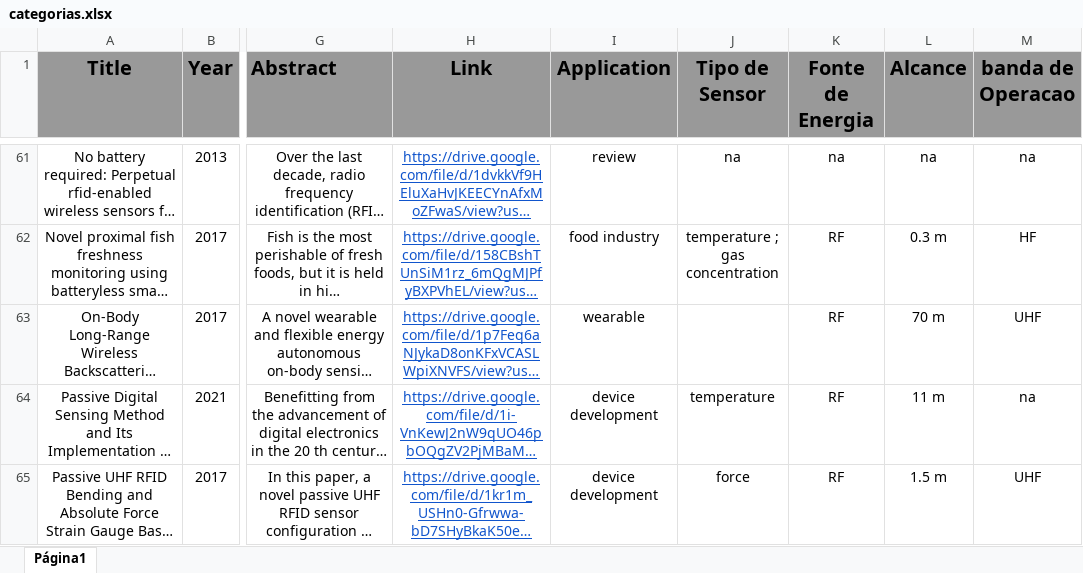
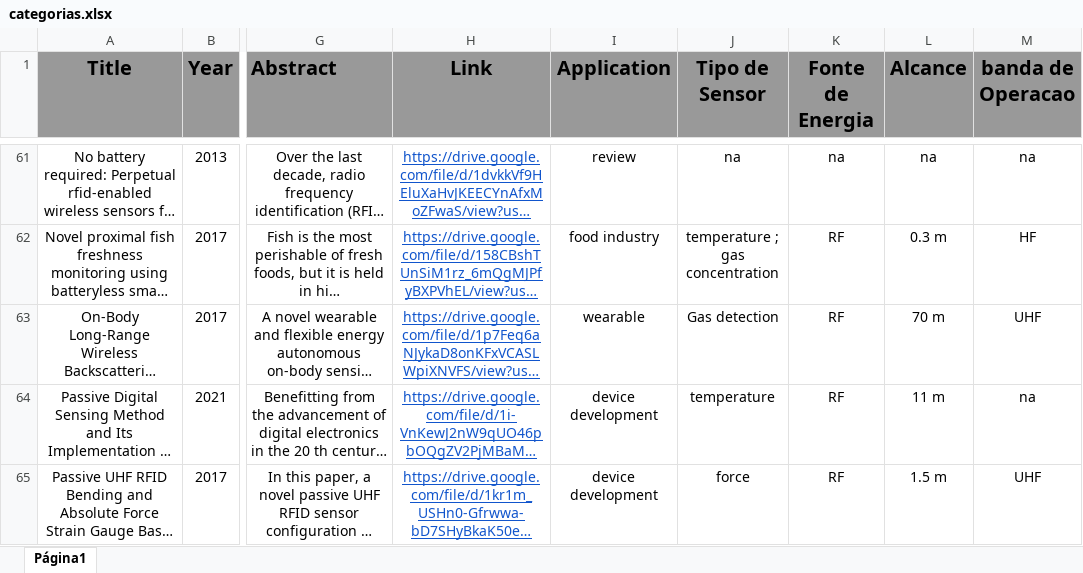
Before and after one commit to mtbrazilll/easy, an Excel workbook: categorias.xlsx, sheet Página1, drawn as a sheet; only a part is shown, gaps mark what is left out; long unchanged cells end in …; values as stored, in another font and other column widths than the file's, no borders; the diff names each change by its address in the sheet, - before the commit and + after, or states it on an @@ line.

Commit message:
Update categorias.xlsx

```diff
--- a/categorias.xlsx (sheet Página1)
+++ b/categorias.xlsx (sheet Página1)
-J63 (Tipo de Sensor): (empty)
+J63 (Tipo de Sensor): Gas detection
```
